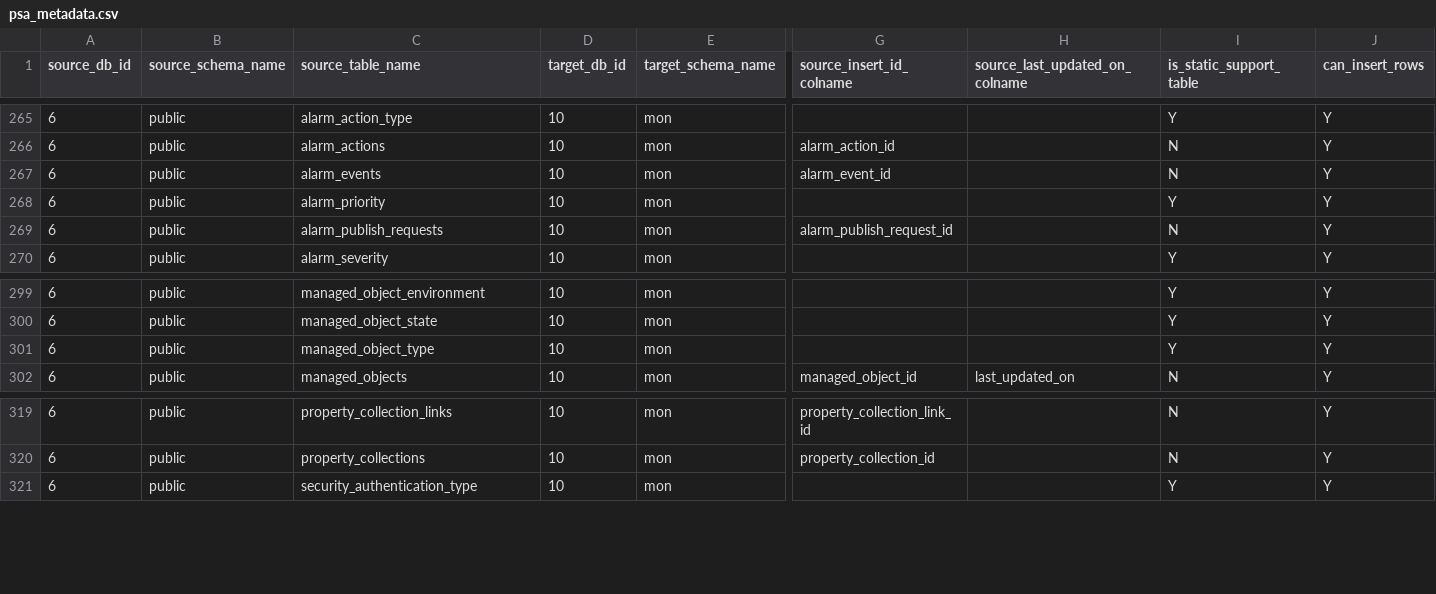
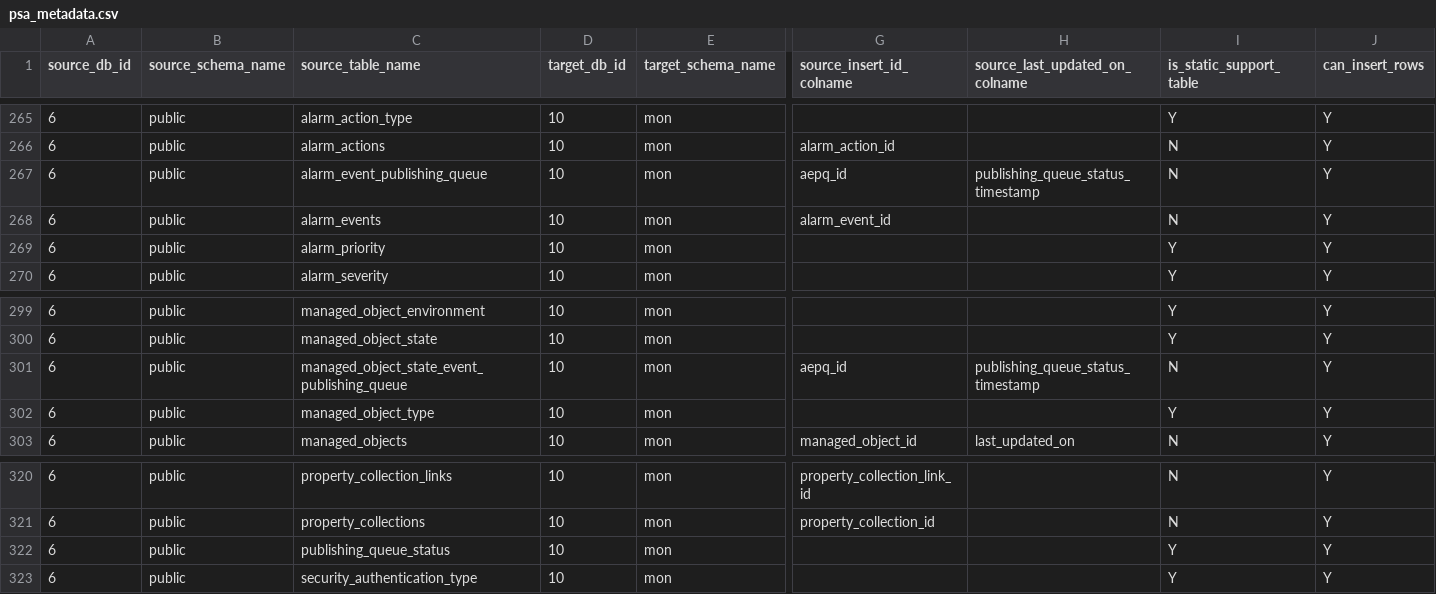
Before and after one commit to jzqf/si-dars-dwh-etl, a CSV file: dars-dwh-etl/pdi_repository/psa/metadata/psa_metadata.csv, drawn as a sheet; only a part is shown, gaps mark what is left out; removed rows and columns are numbered as before the commit, all else as after; rows hold the shown columns only; the diff names each change by its address in the sheet, - before the commit and + after, or states it on an @@ line.

```diff
--- a/dars-dwh-etl/pdi_repository/psa/metadata/psa_metadata.csv
+++ b/dars-dwh-etl/pdi_repository/psa/metadata/psa_metadata.csv
+row 267: 6 | public | alarm_event_publishing_queue | 10 | mon | aepq_id | publishing_queue_status_timestamp | N | Y
-row 269: 6 | public | alarm_publish_requests | 10 | mon | alarm_publish_request_id |  | N | Y
+row 301: 6 | public | managed_object_state_event_publishing_queue | 10 | mon | aepq_id | publishing_queue_status_timestamp | N | Y
+row 322: 6 | public | publishing_queue_status | 10 | mon |  |  | Y | Y
```
Also changed, not shown: 1 other file.
